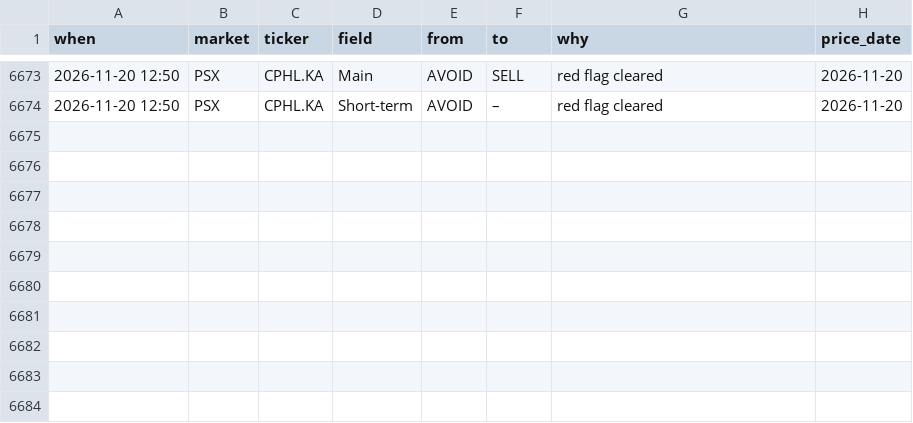
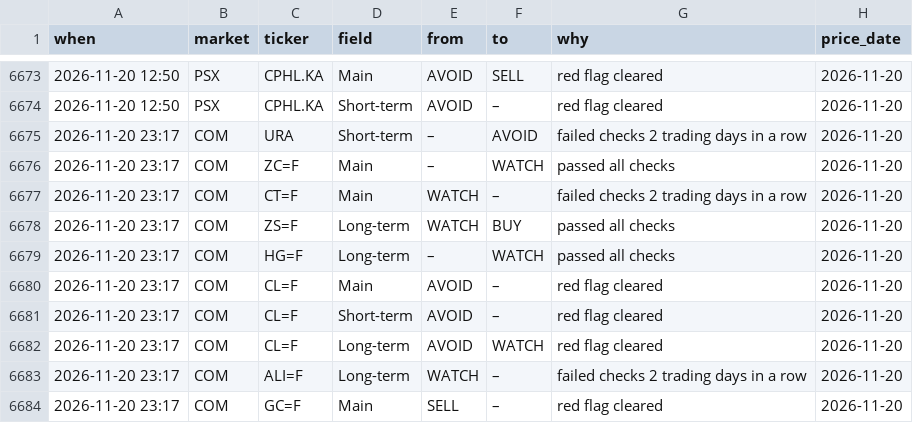
Before and after one commit to clyphor/stock-screener, a CSV file: results/label_history.csv, drawn as a sheet; only a part is shown, gaps mark what is left out.

```diff
--- a/results/label_history.csv
+++ b/results/label_history.csv
@@ -6674 +6674,11 @@ when,market,ticker,field,from,to,why,price_date
 2026-11-20 12:50,PSX,CPHL.KA,Short-term,AVOID,–,red flag cleared,2026-11-20
+2026-11-20 23:17,COM,URA,Short-term,–,AVOID,failed checks 2 trading days in a row,2026-11-20
+2026-11-20 23:17,COM,ZC=F,Main,–,WATCH,passed all checks,2026-11-20
+2026-11-20 23:17,COM,CT=F,Main,WATCH,–,failed checks 2 trading days in a row,2026-11-20
+2026-11-20 23:17,COM,ZS=F,Long-term,WATCH,BUY,passed all checks,2026-11-20
+2026-11-20 23:17,COM,HG=F,Long-term,–,WATCH,passed all checks,2026-11-20
+2026-11-20 23:17,COM,CL=F,Main,AVOID,–,red flag cleared,2026-11-20
+2026-11-20 23:17,COM,CL=F,Short-term,AVOID,–,red flag cleared,2026-11-20
+2026-11-20 23:17,COM,CL=F,Long-term,AVOID,WATCH,red flag cleared,2026-11-20
+2026-11-20 23:17,COM,ALI=F,Long-term,WATCH,–,failed checks 2 trading days in a row,2026-11-20
+2026-11-20 23:17,COM,GC=F,Main,SELL,–,red flag cleared,2026-11-20
```
Also changed, not shown: results/label_state.csv, results/latest.csv, 3 other files.
